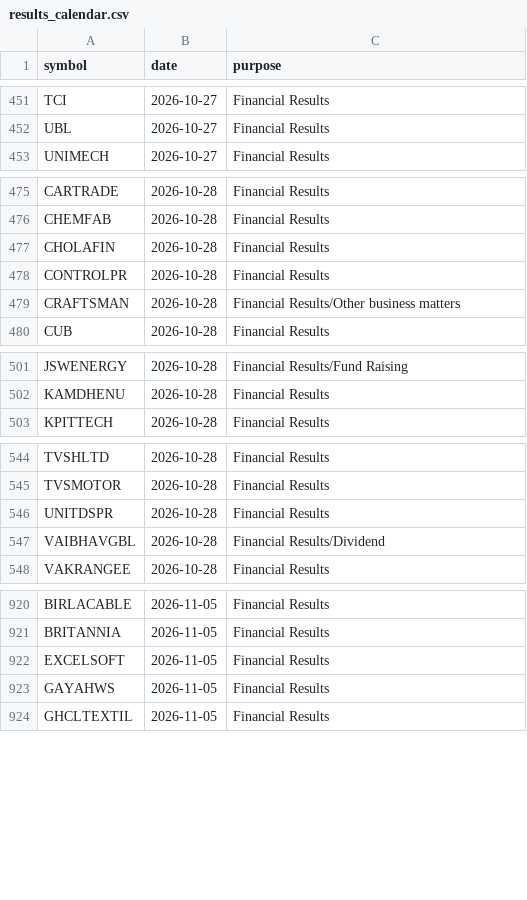
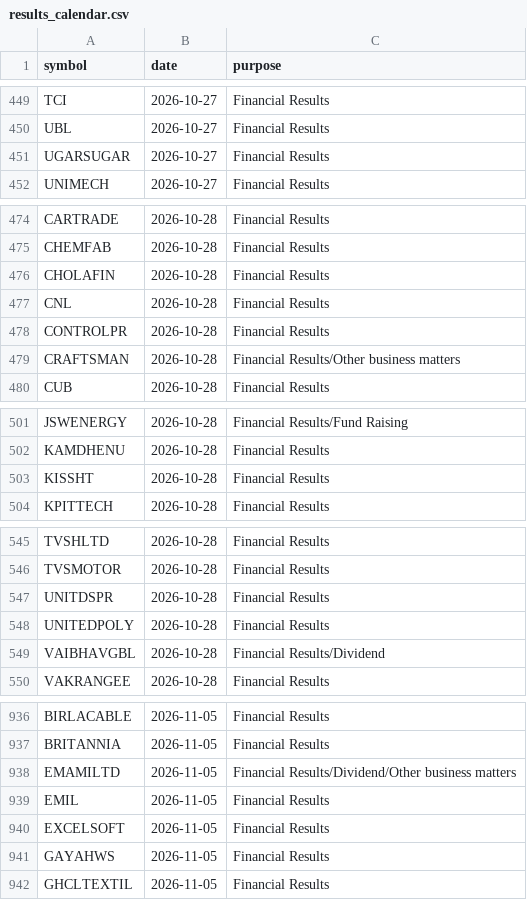
Before and after one commit to vs916491-maker/Nifty-sector-strength, a CSV file: data/meta/results_calendar.csv, drawn as a sheet; only a part is shown, gaps mark what is left out; the diff covers the shown part only; the diff names each change by its address in the sheet, - before the commit and + after, or states it on an @@ line.

```diff
--- a/data/meta/results_calendar.csv
+++ b/data/meta/results_calendar.csv
+row 451: UGARSUGAR | 2026-10-27 | Financial Results
+row 477: CNL | 2026-10-28 | Financial Results
+row 503: KISSHT | 2026-10-28 | Financial Results
+row 548: UNITEDPOLY | 2026-10-28 | Financial Results
+row 938: EMAMILTD | 2026-11-05 | Financial Results/Dividend/Other business matters
+row 939: EMIL | 2026-11-05 | Financial Results
```
Also changed, not shown: 18 added rows, 2 removed rows and 2 edited cells elsewhere in this file, 1 other file.
